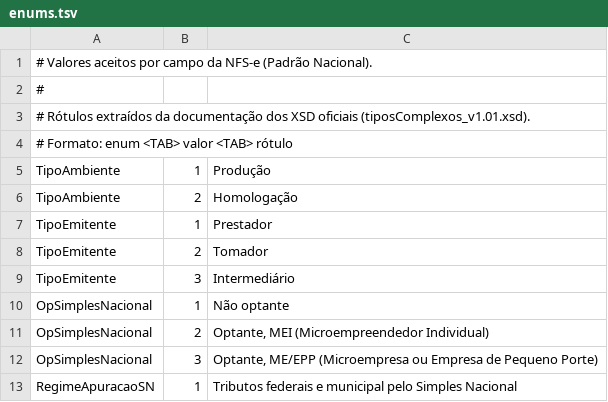
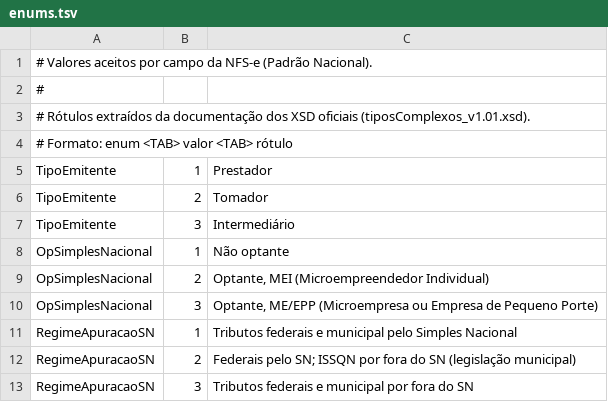
Before and after one commit to 4devsmart/wrapper-api, a TSV file: internal/nfse/enums.tsv, drawn as a sheet; only a part is shown; the shorter side is filled out with more unchanged rows.

```diff
--- a/internal/nfse/enums.tsv
+++ b/internal/nfse/enums.tsv
@@ -4,4 +4,2 @@
 # Formato: enum <TAB> valor <TAB> rótulo
-TipoAmbiente	1	Produção
-TipoAmbiente	2	Homologação
 TipoEmitente	1	Prestador
```
Also changed, not shown: internal/cte/enums.tsv, internal/mdfe/enums.tsv, 15 other files.
